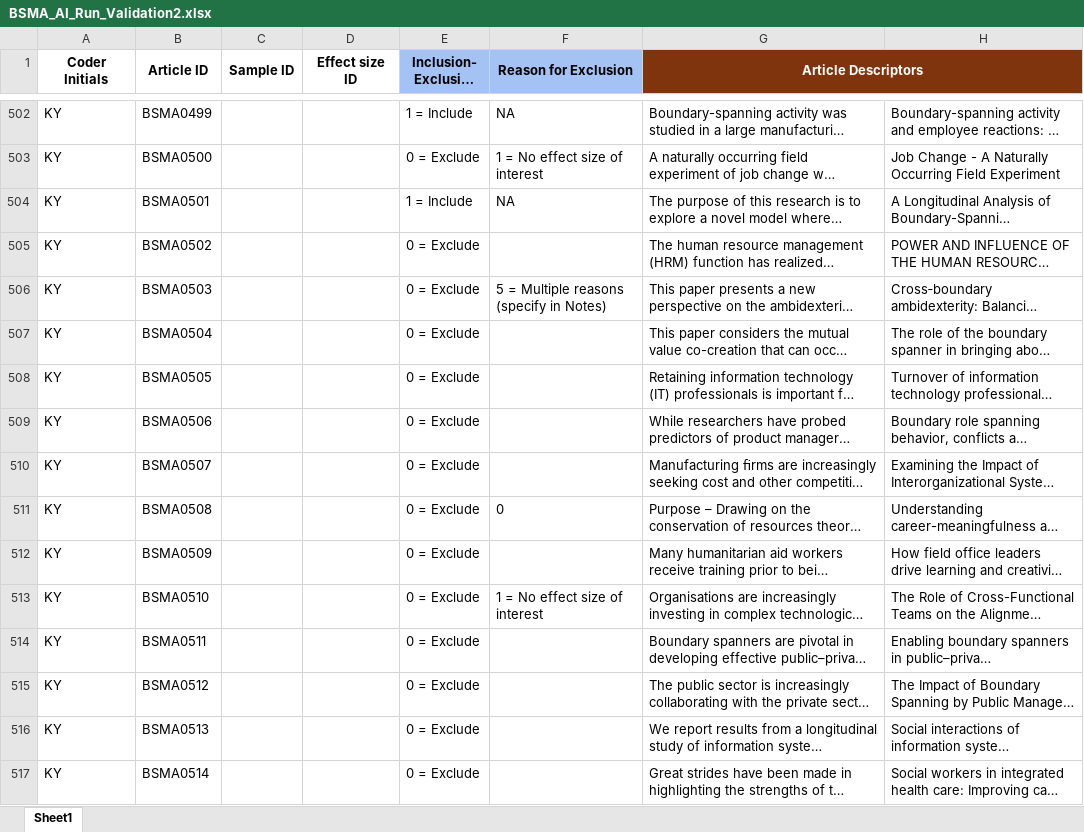
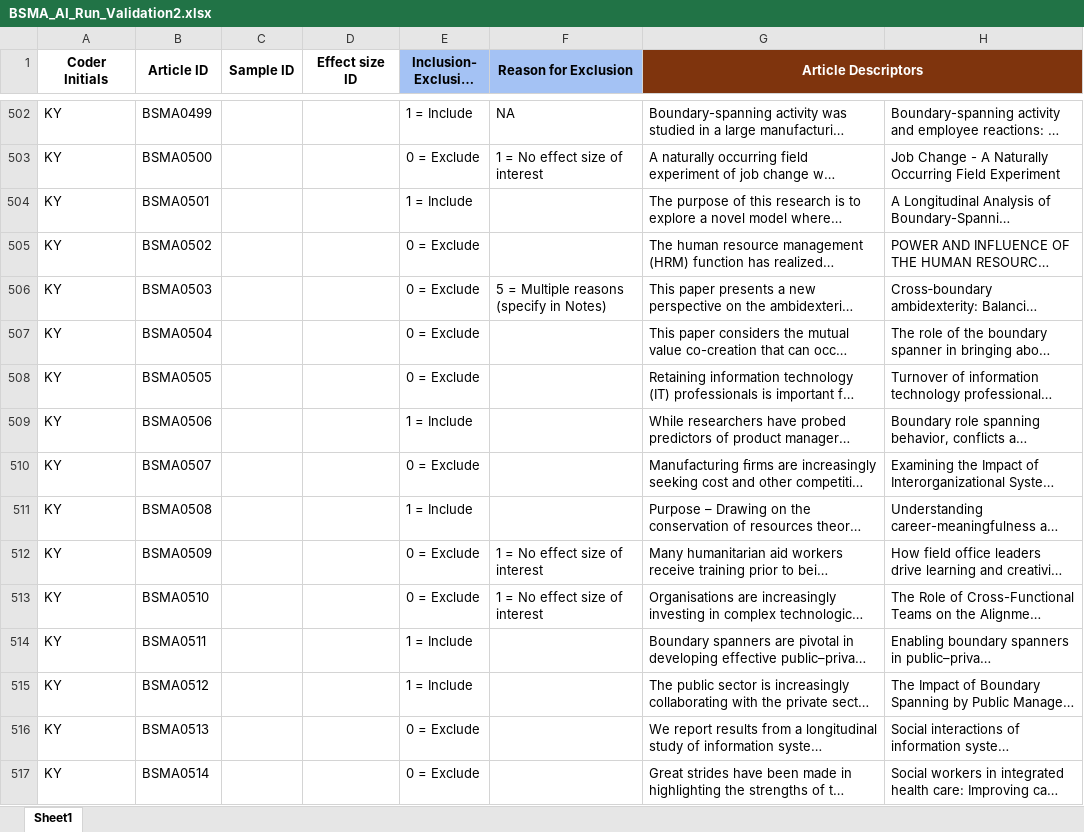
Before and after one commit to canadaofbin-netizen/BSMA_Summative, an Excel workbook: BSMA_AI_Run_Validation2.xlsx, sheet Sheet1, drawn as a sheet; only a part is shown, gaps mark what is left out; long unchanged cells end in …; values as stored, in another font and other column widths than the file's, no borders; the diff covers the shown part only; the diff names each change by its address in the sheet, - before the commit and + after, or states it on an @@ line.

Commit message:
data: apply 13team adjudication verdicts to Validation2 (53 changes, 51 restored to Include, 2 reverted to Exclude)

```diff
--- a/BSMA_AI_Run_Validation2.xlsx (sheet Sheet1)
+++ b/BSMA_AI_Run_Validation2.xlsx (sheet Sheet1)
-F504 (Reason for Exclusion): NA
+F504 (Reason for Exclusion): (empty)
-E509 (Inclusion- Exclusion Judgment): 0 = Exclude
+E509 (Inclusion- Exclusion Judgment): 1 = Include
-E511 (Inclusion- Exclusion Judgment): 0 = Exclude
+E511 (Inclusion- Exclusion Judgment): 1 = Include
-F511 (Reason for Exclusion): 0
+F511 (Reason for Exclusion): (empty)
-F512 (Reason for Exclusion): (empty)
+F512 (Reason for Exclusion): 1 = No effect size of interest
-E514:E515 (Inclusion- Exclusion Judgment): 0 = Exclude
+E514:E515 (Inclusion- Exclusion Judgment): 1 = Include
```
Also changed, not shown: 74 edited cells elsewhere in this sheet, 2 other files.
